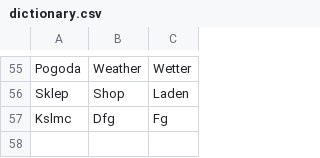
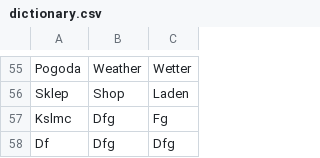
Before and after one commit to kiryafn/flashcards, a CSV file: src/main/resources/dictionary.csv, drawn as a sheet; only a part is shown, gaps mark what is left out.

Commit message:
Fix formatting in FlashcardsController and update dictionary.
Added missing newline formatting for incorrect answer messages in FlashcardsController to enhance readability. Also appended a new entry to the dictionary.csv file to update the vocabulary dataset.

```diff
--- a/src/main/resources/dictionary.csv
+++ b/src/main/resources/dictionary.csv
@@ -57 +57,2 @@ Sklep,Shop,Laden
 Kslmc,Dfg,Fg
+Df,Dfg,Dfg
```
Also changed, not shown: 1 other file.
